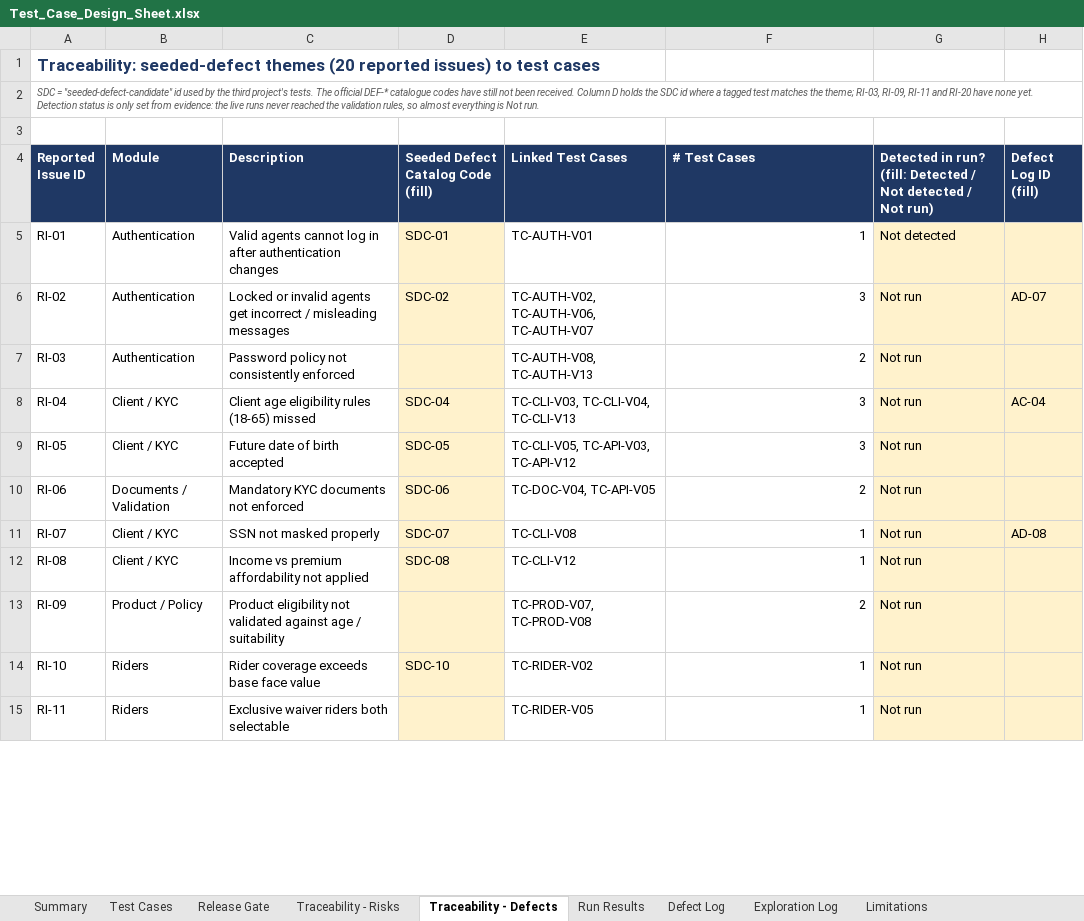
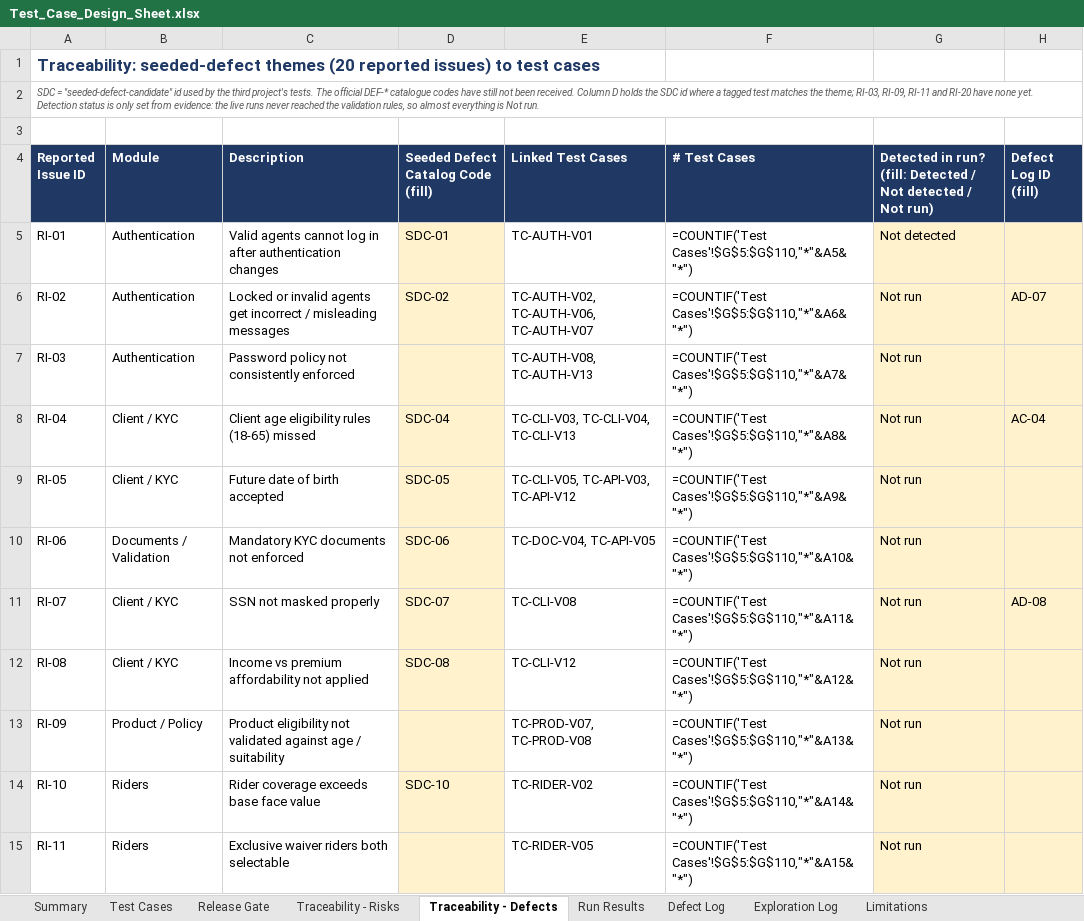
Before and after one commit to asksam243/InsuranceOrderEntryPlayWright, an Excel workbook: test-design/Test_Case_Design_Sheet.xlsx, sheet Traceability - Defects, drawn as a sheet; only a part is shown; values as stored, in another font and other column widths than the file's, no borders; formulas without a stored value are shown as written; the diff covers the shown part only; the diff names each change by its address in the sheet, - before the commit and + after, or states it on an @@ line.

```diff
--- a/test-design/Test_Case_Design_Sheet.xlsx (sheet Traceability - Defects)
+++ b/test-design/Test_Case_Design_Sheet.xlsx (sheet Traceability - Defects)
-F5 (# Test Cases): 1
+F5 (# Test Cases): =COUNTIF('Test Cases'!$G$5:$G$110,"*"&A5&"*")
-F6 (# Test Cases): 3
+F6 (# Test Cases): =COUNTIF('Test Cases'!$G$5:$G$110,"*"&A6&"*")
-F7 (# Test Cases): 2
+F7 (# Test Cases): =COUNTIF('Test Cases'!$G$5:$G$110,"*"&A7&"*")
-F8 (# Test Cases): 3
+F8 (# Test Cases): =COUNTIF('Test Cases'!$G$5:$G$110,"*"&A8&"*")
-F9 (# Test Cases): 3
+F9 (# Test Cases): =COUNTIF('Test Cases'!$G$5:$G$110,"*"&A9&"*")
-F10 (# Test Cases): 2
+F10 (# Test Cases): =COUNTIF('Test Cases'!$G$5:$G$110,"*"&A10&"*")
-F11 (# Test Cases): 1
+F11 (# Test Cases): =COUNTIF('Test Cases'!$G$5:$G$110,"*"&A11&"*")
-F12 (# Test Cases): 1
+F12 (# Test Cases): =COUNTIF('Test Cases'!$G$5:$G$110,"*"&A12&"*")
-F13 (# Test Cases): 2
+F13 (# Test Cases): =COUNTIF('Test Cases'!$G$5:$G$110,"*"&A13&"*")
-F14 (# Test Cases): 1
+F14 (# Test Cases): =COUNTIF('Test Cases'!$G$5:$G$110,"*"&A14&"*")
-F15 (# Test Cases): 1
+F15 (# Test Cases): =COUNTIF('Test Cases'!$G$5:$G$110,"*"&A15&"*")
```
Also changed, not shown: 10 edited cells elsewhere in this sheet, sheet Summary, sheet Traceability - Risks, sheet Run Results, sheet Exploration Log, sheet Release Gate, charts or pictures, 4 other files.
